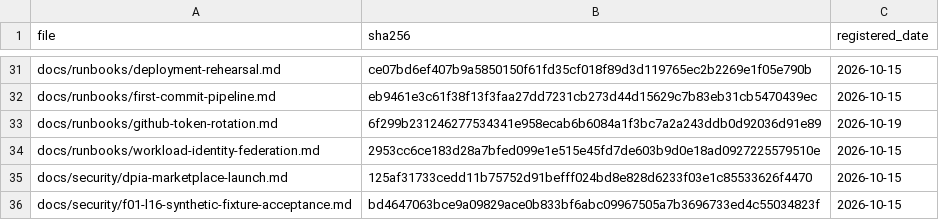
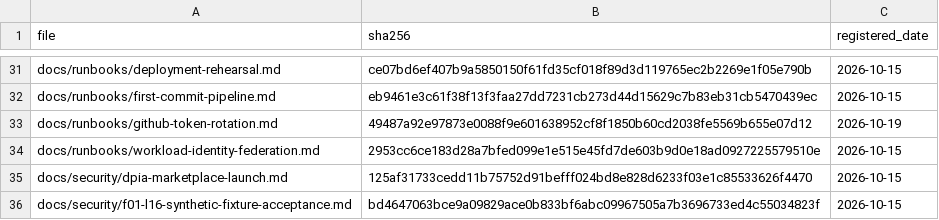
Before and after one commit to jolarca-dev/jolarca-control, a CSV file: docs/evidence-registry.csv, drawn as a sheet; only a part is shown, gaps mark what is left out.

```diff
--- a/docs/evidence-registry.csv
+++ b/docs/evidence-registry.csv
@@ -32,3 +32,3 @@ docs/runbooks/deployment-rehearsal.md,ce07bd6ef407b9a5850150f61fd35cf018f89d3d11
 docs/runbooks/first-commit-pipeline.md,eb9461e3c61f38f13f3faa27dd7231cb273d44d15629c7b83eb31cb5470439ec,2026-10-15
-docs/runbooks/github-token-rotation.md,6f299b231246277534341e958ecab6b6084a1f3bc7a2a243ddb0d92036d91e89,2026-10-19
+docs/runbooks/github-token-rotation.md,49487a92e97873e0088f9e601638952cf8f1850b60cd2038fe5569b655e07d12,2026-10-19
 docs/runbooks/workload-identity-federation.md,2953cc6ce183d28a7bfed099e1e515e45fd7de603b9d0e18ad0927225579510e,2026-10-15
```
Also changed, not shown: 2 other files.
